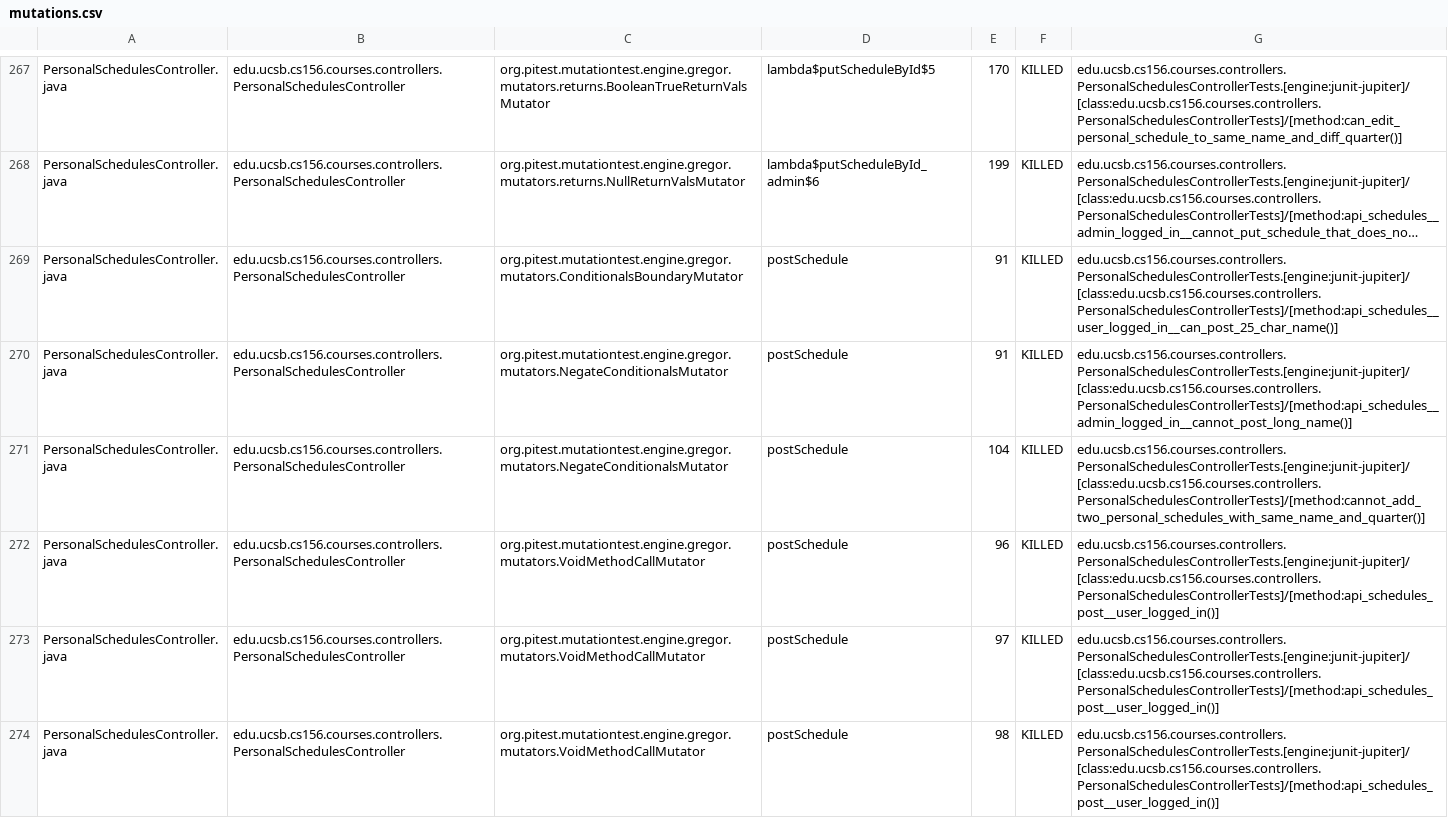
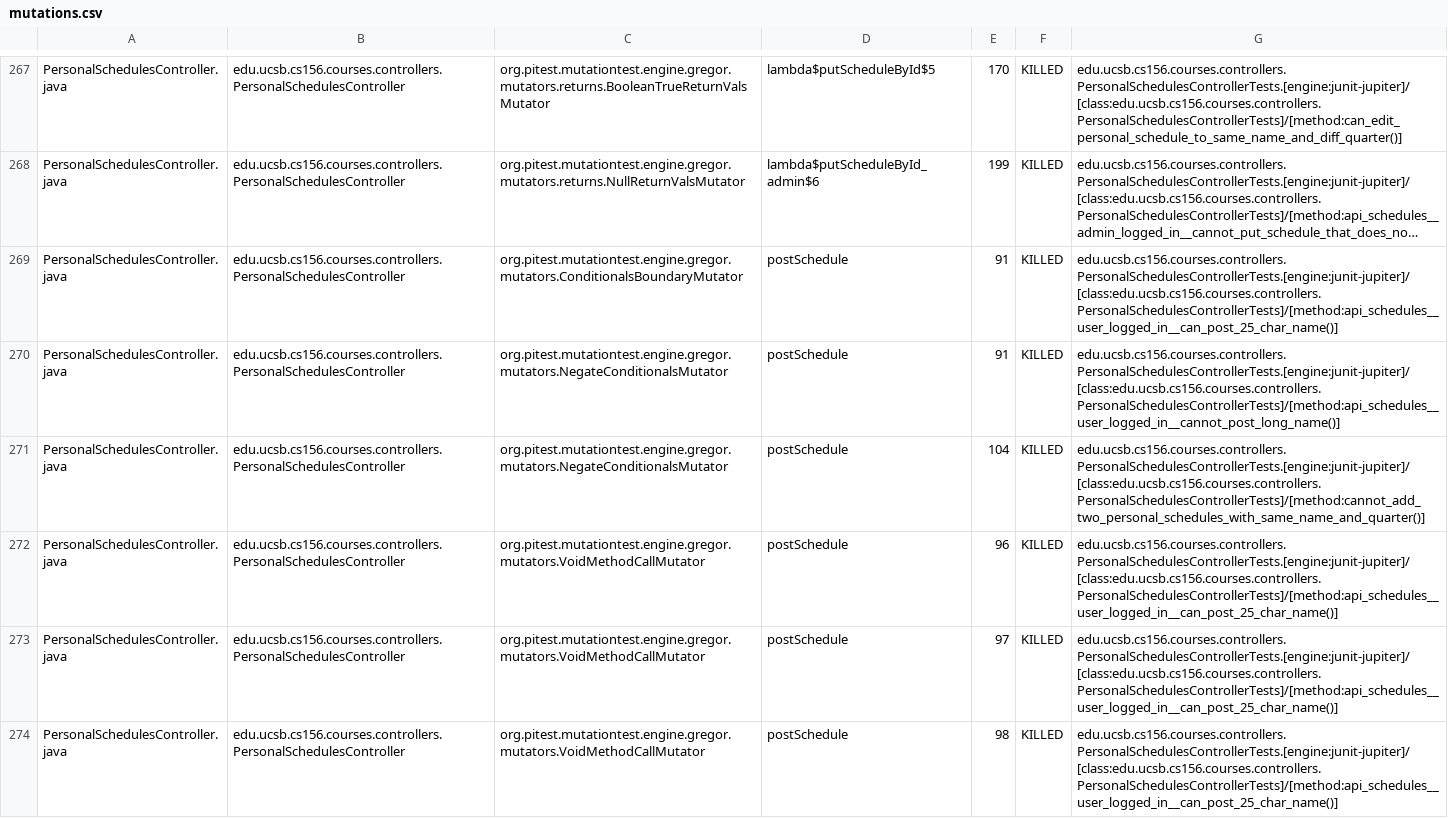
Before and after one commit to ucsb-cs156-s26/proj-courses-s26-02, a CSV file: prs/47/pitest/mutations.csv, drawn as a sheet; only a part is shown, gaps mark what is left out; long unchanged cells end in …; the diff covers the shown part only; the diff names each change by its address in the sheet, - before the commit and + after, or states it on an @@ line.

Commit message:
Deploying to gh-pages from @ ucsb-cs156-s26/proj-courses-s26-02@d3286d7a803ef90dc4625b6822806040c493c286 🚀

```diff
--- a/prs/47/pitest/mutations.csv
+++ b/prs/47/pitest/mutations.csv
-G270: edu.ucsb.cs156.courses.controllers.PersonalSchedulesControllerTests.[engine:junit-jupiter]/[class:edu.ucsb.cs156.courses.controllers.PersonalSchedulesControllerTests]/[method:api_schedules__admin_logged_in__cannot_post_long_name()]
+G270: edu.ucsb.cs156.courses.controllers.PersonalSchedulesControllerTests.[engine:junit-jupiter]/[class:edu.ucsb.cs156.courses.controllers.PersonalSchedulesControllerTests]/[method:api_schedules__user_logged_in__cannot_post_long_name()]
-G272:G274: edu.ucsb.cs156.courses.controllers.PersonalSchedulesControllerTests.[engine:junit-jupiter]/[class:edu.ucsb.cs156.courses.controllers.PersonalSchedulesControllerTests]/[method:api_schedules_post__user_logged_in()]
+G272:G274: edu.ucsb.cs156.courses.controllers.PersonalSchedulesControllerTests.[engine:junit-jupiter]/[class:edu.ucsb.cs156.courses.controllers.PersonalSchedulesControllerTests]/[method:api_schedules__user_logged_in__can_post_25_char_name()]
```
Also changed, not shown: 3 added rows, 3 removed rows and 85 edited cells elsewhere in this file, 54 other files.
